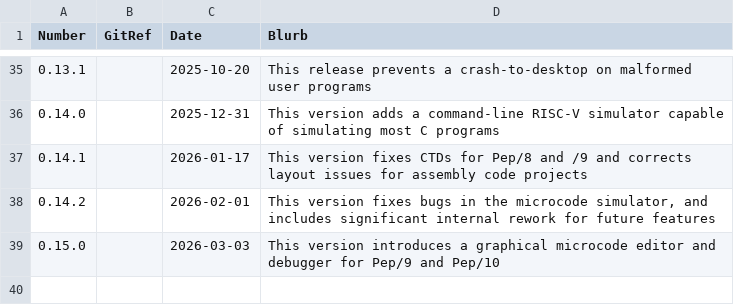
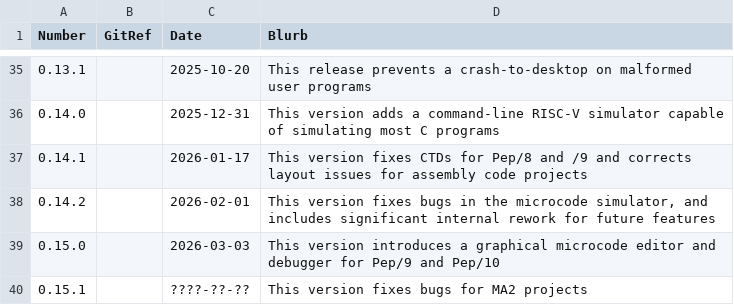
Before and after one commit to Matthew-McRaven/Pepp, a CSV file: data/changelog/versions.csv, drawn as a sheet; only a part is shown, gaps mark what is left out.

Commit message:
docs: update version number for v0.15.1

```diff
--- a/data/changelog/versions.csv
+++ b/data/changelog/versions.csv
@@ -39 +39,2 @@ Number,GitRef,Date,Blurb
 0.15.0,,2026-03-03,"This version introduces a graphical microcode editor and debugger for Pep/9 and Pep/10"
+0.15.1,,????-??-??,"This version fixes bugs for MA2 projects"
```
Also changed, not shown: 3 other files.
